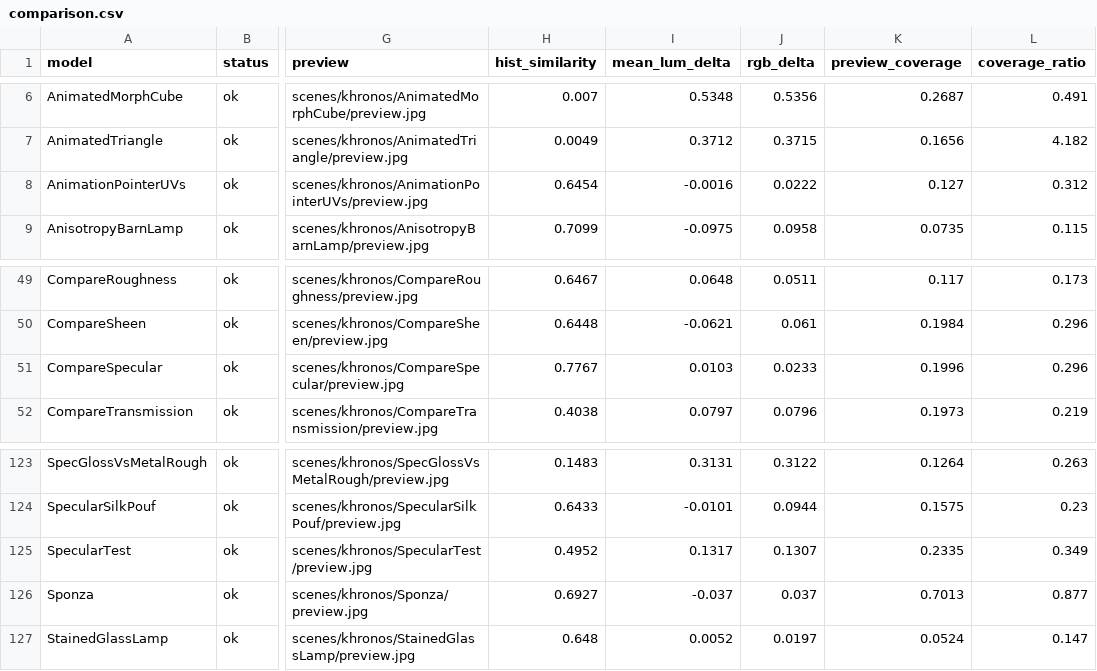
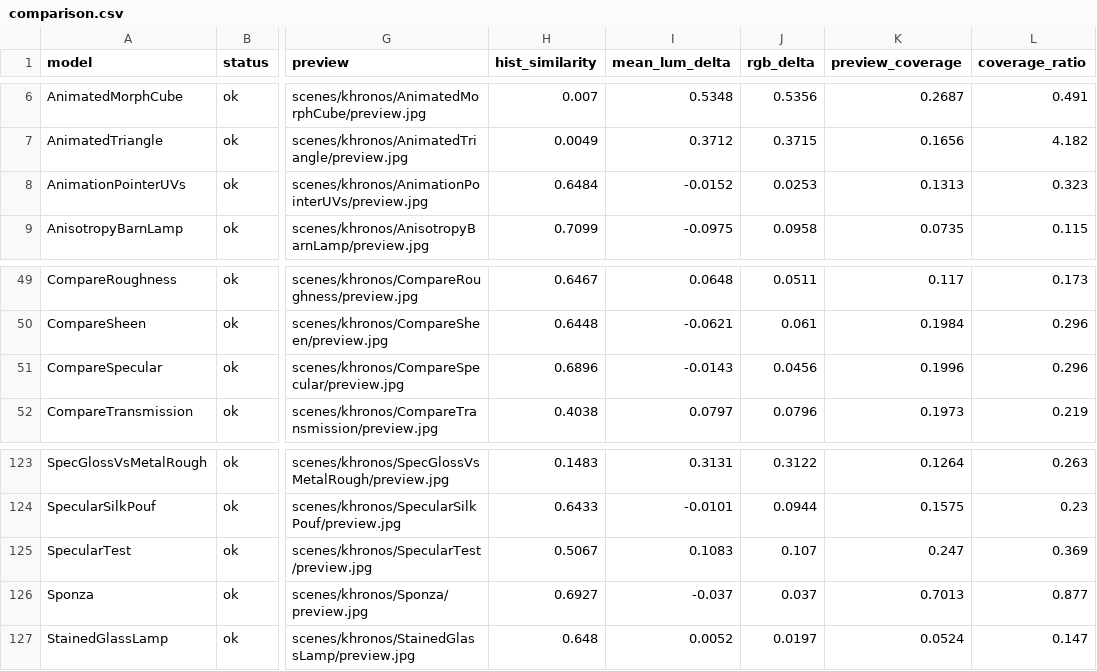
Before and after one commit to PatriceJiang/maque, a CSV file: reports/khronos-comparison/comparison.csv, drawn as a sheet; only a part is shown, gaps mark what is left out; the diff names each change by its address in the sheet, - before the commit and + after, or states it on an @@ line.

```diff
--- a/reports/khronos-comparison/comparison.csv
+++ b/reports/khronos-comparison/comparison.csv
-H8 (hist_similarity): 0.6454
+H8 (hist_similarity): 0.6484
-I8 (mean_lum_delta): -0.0016
+I8 (mean_lum_delta): -0.0152
-J8 (rgb_delta): 0.0222
+J8 (rgb_delta): 0.0253
-K8 (preview_coverage): 0.127
+K8 (preview_coverage): 0.1313
-L8 (coverage_ratio): 0.312
+L8 (coverage_ratio): 0.323
-H51 (hist_similarity): 0.7767
+H51 (hist_similarity): 0.6896
-I51 (mean_lum_delta): 0.0103
+I51 (mean_lum_delta): -0.0143
-J51 (rgb_delta): 0.0233
+J51 (rgb_delta): 0.0456
-H125 (hist_similarity): 0.4952
+H125 (hist_similarity): 0.5067
-I125 (mean_lum_delta): 0.1317
+I125 (mean_lum_delta): 0.1083
-J125 (rgb_delta): 0.1307
+J125 (rgb_delta): 0.107
-K125 (preview_coverage): 0.2335
+K125 (preview_coverage): 0.247
-L125 (coverage_ratio): 0.349
+L125 (coverage_ratio): 0.369
```
Also changed, not shown: 46 other files.
